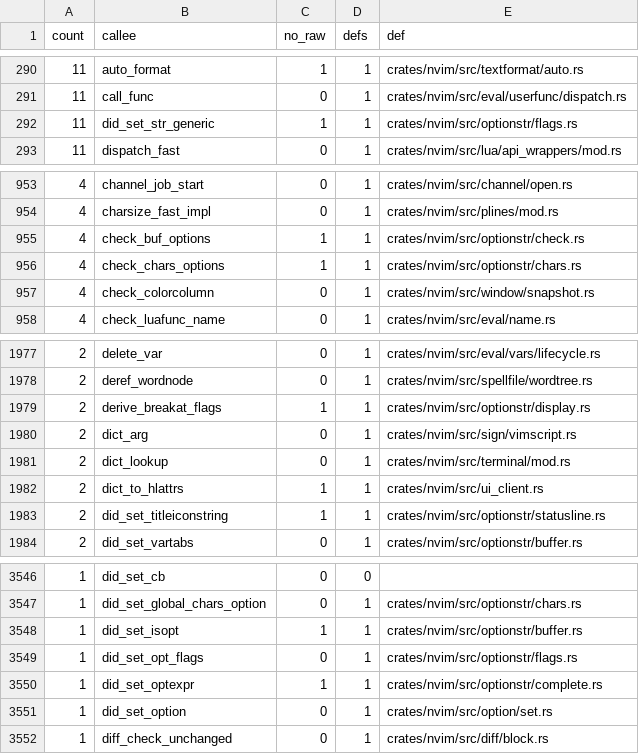
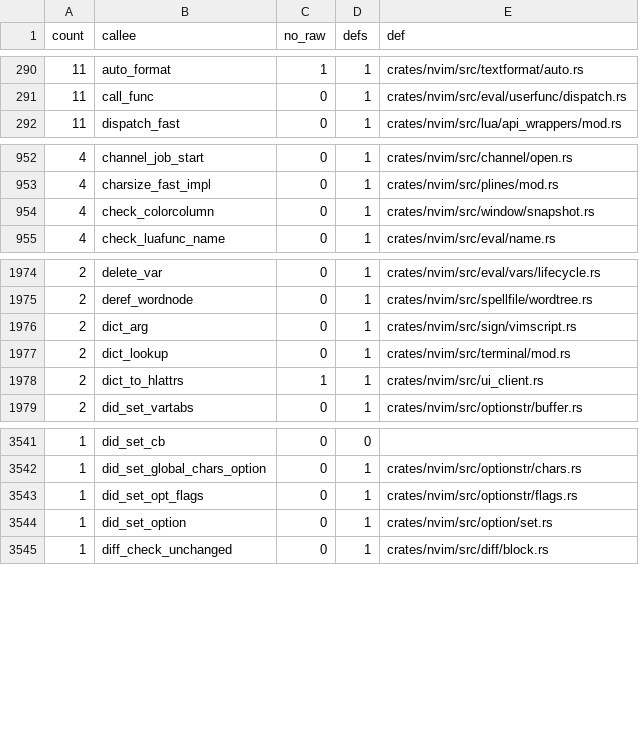
Before and after one commit to PsychoLlama/nvim.rs, a TSV file: metrics/wrapper-callees.tsv, drawn as a sheet; only a part is shown, gaps mark what is left out; the diff names each change by its address in the sheet, - before the commit and + after, or states it on an @@ line.

Commit message:
Drop the keyword from the option-string callbacks
Every `did_set_*` in `optionstr/` was `unsafe fn` with the same section:
"`args` points at the option table's call frame." A `&mut OptSet` is a
reference the caller already has to produce; the sentence names what the
type holds, so it is a rationale, not a contract, and the keyword bought
nothing. The bodies are unchanged — each one is checked under
`deny(unsafe_op_in_unsafe_fn)` already, so its own regions stay where they
are and only the item's keyword goes.

Eighty-three callbacks and helpers lose it, and rustc's `unused_unsafe`
named the 25 wrapper regions their callers no longer need; the `// SAFETY:`
notes that stood over exactly those regions go with them.

`Matches::with_capacity` (`optionstr/expand.rs`) stays: it hands back an
`xmalloc`ed array sized for `capacity` entries that `Matches::push` fills
without a bounds check, which no signature says. It is the allowlist's
first row.

`api/private/validate.rs` had already run out of `unsafe` and still carried
the allow; it takes `forbid(unsafe_code)` instead.

```diff
--- a/metrics/wrapper-callees.tsv
+++ b/metrics/wrapper-callees.tsv
-row 292: 11 | did_set_str_generic | 1 | 1 | crates/nvim/src/optionstr/flags.rs
-row 955: 4 | check_buf_options | 1 | 1 | crates/nvim/src/optionstr/check.rs
-row 956: 4 | check_chars_options | 1 | 1 | crates/nvim/src/optionstr/chars.rs
-row 1979: 2 | derive_breakat_flags | 1 | 1 | crates/nvim/src/optionstr/display.rs
-row 1983: 2 | did_set_titleiconstring | 1 | 1 | crates/nvim/src/optionstr/statusline.rs
-row 3548: 1 | did_set_isopt | 1 | 1 | crates/nvim/src/optionstr/buffer.rs
-row 3550: 1 | did_set_optexpr | 1 | 1 | crates/nvim/src/optionstr/complete.rs
```
Also changed, not shown: 17 other files.
